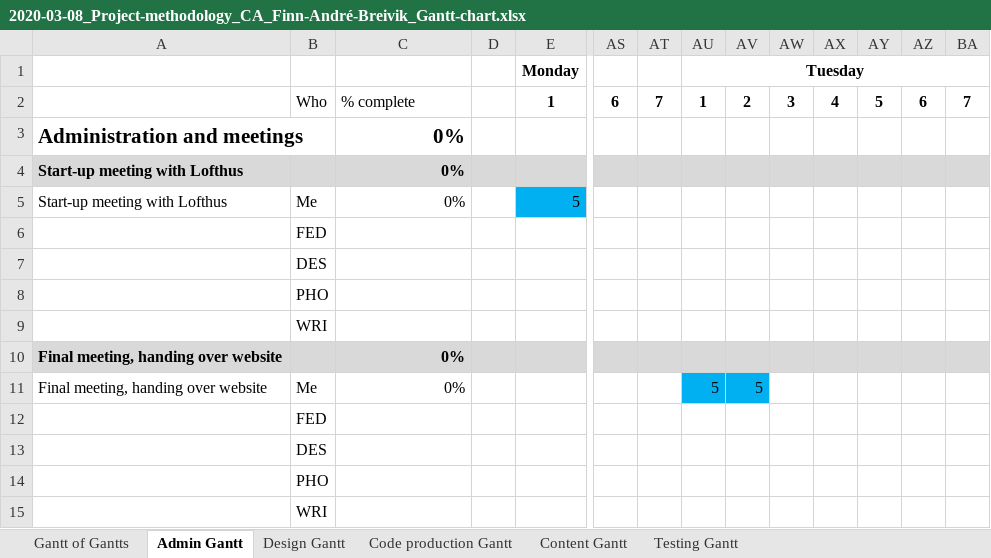
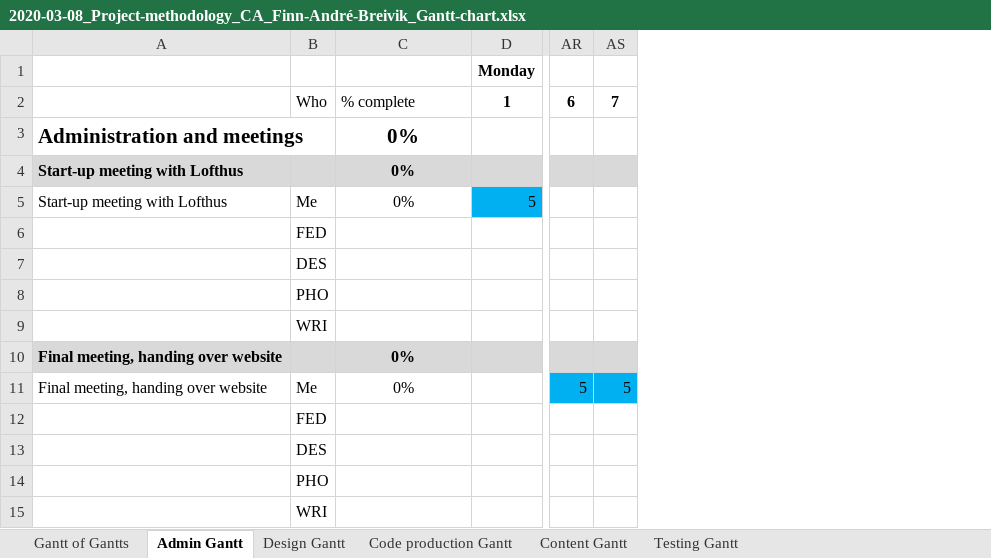
Before and after one commit to datafinn/FinnBreivik, an Excel workbook: 2020-03-08_Project-methodology_CA_Finn-André-Breivik_Gantt-chart.xlsx, sheet Admin Gantt, drawn as a sheet; only a part is shown, gaps mark what is left out; values as stored, in another font and other column widths than the file's, no borders; removed rows and columns are numbered as before the commit, all else as after; the diff names each change by its address in the sheet, - before the commit and + after, or states it on an @@ line.

Commit message:
Uploaded changed Gantt file

```diff
--- a/2020-03-08_Project-methodology_CA_Finn-André-Breivik_Gantt-chart.xlsx (sheet Admin Gantt)
+++ b/2020-03-08_Project-methodology_CA_Finn-André-Breivik_Gantt-chart.xlsx (sheet Admin Gantt)
-column D, empty
-column AU (Tuesday), rows 2-11: 1 |  |  |  |  |  |  |  |  | 5
-column AV, rows 2-11: 2 |  |  |  |  |  |  |  |  | 5
-column AW, row 2: 3
-column AX, row 2: 4
-column AY, row 2: 5
-column AZ, row 2: 6
-column BA, row 2: 7
-C3:C5 alignment: right
+C3:C5 alignment: center
-C10:C11 alignment: right
+C10:C11 alignment: center
-AR11: (empty)
+AR11: 5
-AR11:AS11 fill: none
+AR11:AS11 fill: #00B0F0
-AS11: (empty)
+AS11: 5
```
Also changed, not shown: sheet Gantt of Gantts, sheet Design Gantt, sheet Code production Gantt, sheet Testing Gantt, sheet Content Gantt, formulas that keep their value.
